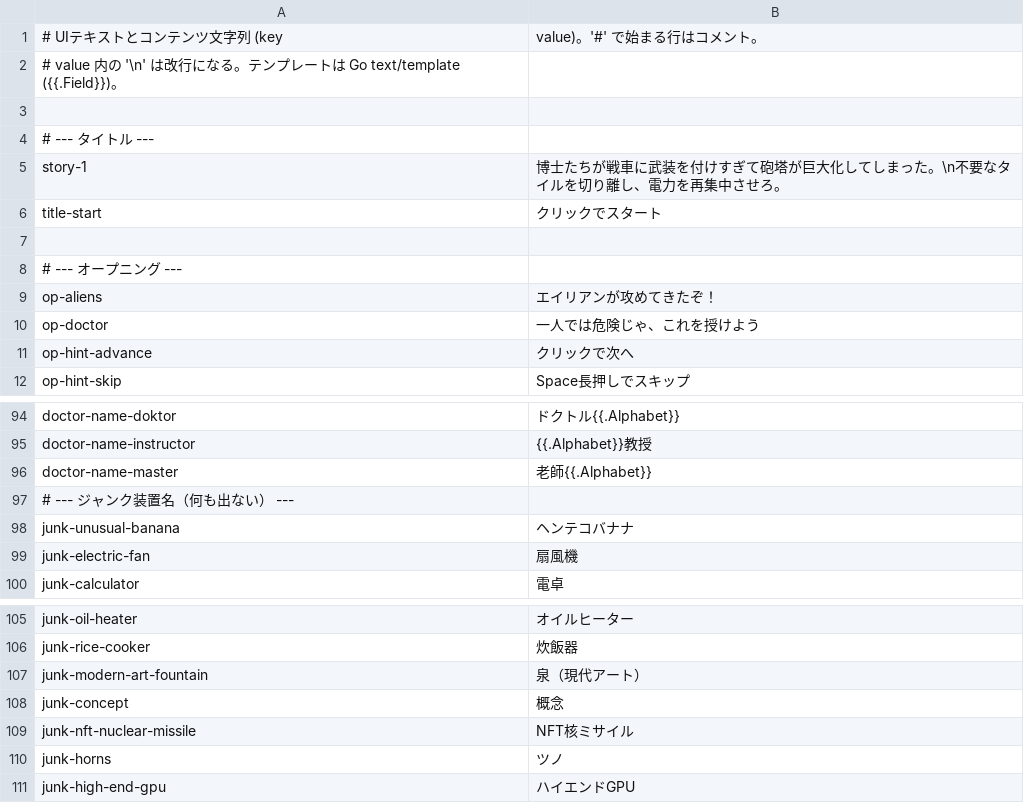
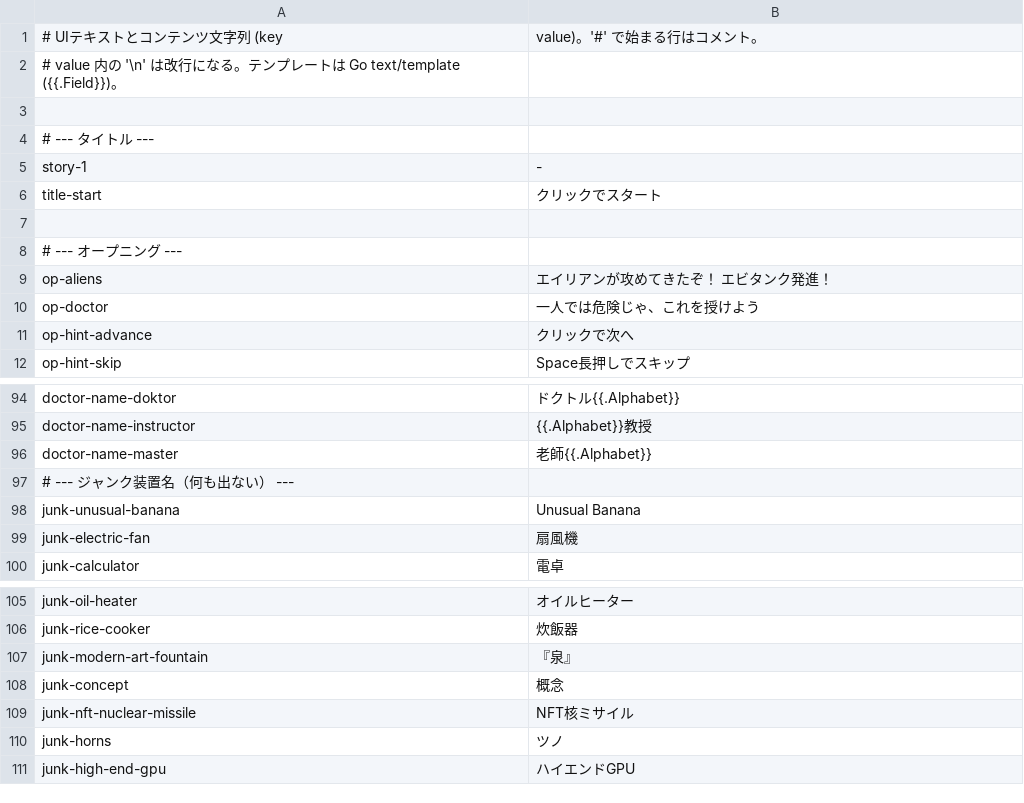
Before and after one commit to noppikinatta/ebitenginegamejam2026, a CSV file: lang/csv/japanese.csv, drawn as a sheet; only a part is shown, gaps mark what is left out; the diff covers the shown part only.

```diff
--- a/lang/csv/japanese.csv
+++ b/lang/csv/japanese.csv
@@ -4,3 +4,3 @@
 # --- タイトル ---
-story-1,博士たちが戦車に武装を付けすぎて砲塔が巨大化してしまった。\n不要なタイルを切り離し、電力を再集中させろ。
+story-1,-
 title-start,クリックでスタート
@@ -8,3 +8,3 @@ title-start,クリックでスタート
 # --- オープニング ---
-op-aliens,エイリアンが攻めてきたぞ！
+op-aliens,エイリアンが攻めてきたぞ！ エビタンク発進！
 op-doctor,一人では危険じゃ、これを授けよう
@@ -97,3 +97,3 @@ doctor-name-master,老師{{.Alphabet}}
 # --- ジャンク装置名（何も出ない） ---
-junk-unusual-banana,ヘンテコバナナ
+junk-unusual-banana,Unusual Banana
 junk-electric-fan,扇風機
@@ -106,3 +106,3 @@ junk-oil-heater,オイルヒーター
 junk-rice-cooker,炊飯器
-junk-modern-art-fountain,泉（現代アート）
+junk-modern-art-fountain,『泉』
 junk-concept,概念
```
Also changed, not shown: 38 edited cells elsewhere in this file.
